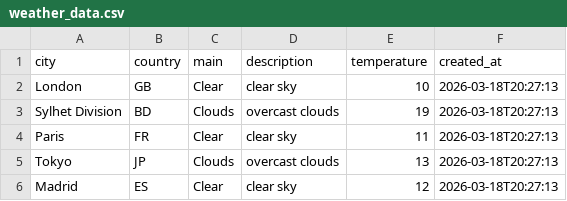
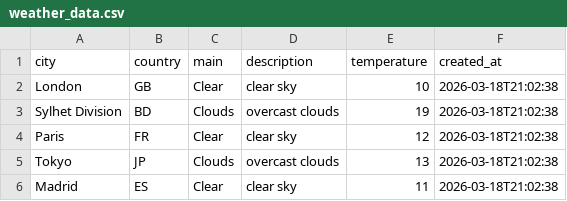
Before and after one commit to amzzz930/weather-api-integration, a CSV file: weather_data.csv, drawn as a sheet.

```diff
--- a/weather_data.csv
+++ b/weather_data.csv
@@ -1,6 +1,6 @@
 city,country,main,description,temperature,created_at
-London,GB,Clear,clear sky,10,2026-03-18T20:27:13
-Sylhet Division,BD,Clouds,overcast clouds,19,2026-03-18T20:27:13
-Paris,FR,Clear,clear sky,11,2026-03-18T20:27:13
-Tokyo,JP,Clouds,overcast clouds,13,2026-03-18T20:27:13
-Madrid,ES,Clear,clear sky,12,2026-03-18T20:27:13
+London,GB,Clear,clear sky,10,2026-03-18T21:02:38
+Sylhet Division,BD,Clouds,overcast clouds,19,2026-03-18T21:02:38
+Paris,FR,Clear,clear sky,12,2026-03-18T21:02:38
+Tokyo,JP,Clouds,overcast clouds,13,2026-03-18T21:02:38
+Madrid,ES,Clear,clear sky,11,2026-03-18T21:02:38
```
